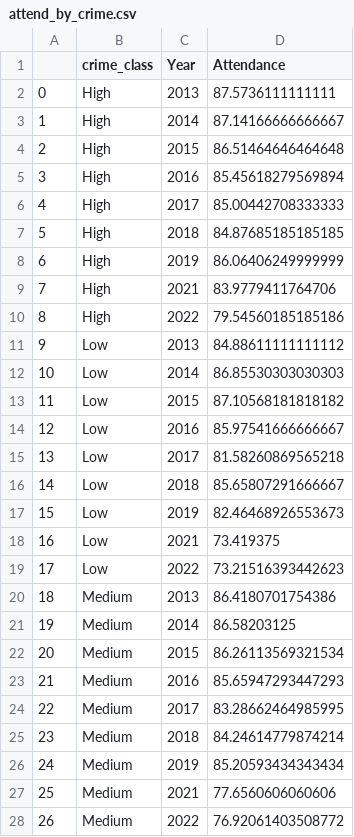
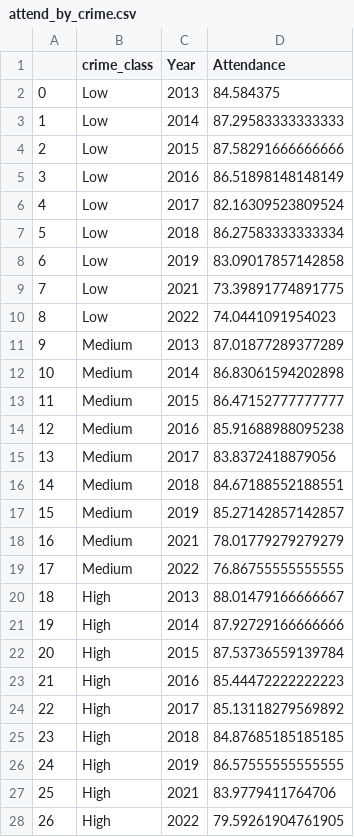
Before and after one commit to baueramari/PanicAtTheSchool, a CSV file: data_wrangling/merged_data/attend_by_crime.csv, drawn as a sheet.

```diff
--- a/data_wrangling/merged_data/attend_by_crime.csv
+++ b/data_wrangling/merged_data/attend_by_crime.csv
@@ -1,28 +1,28 @@
 ,crime_class,Year,Attendance
-0,High,2013,87.5736111111111
-1,High,2014,87.14166666666667
-2,High,2015,86.51464646464648
-3,High,2016,85.45618279569894
-4,High,2017,85.00442708333333
-5,High,2018,84.87685185185185
-6,High,2019,86.06406249999999
-7,High,2021,83.9779411764706
-8,High,2022,79.54560185185186
-9,Low,2013,84.88611111111112
-10,Low,2014,86.85530303030303
-11,Low,2015,87.10568181818182
-12,Low,2016,85.97541666666667
-13,Low,2017,81.58260869565218
-14,Low,2018,85.65807291666667
-15,Low,2019,82.46468926553673
-16,Low,2021,73.419375
-17,Low,2022,73.21516393442623
-18,Medium,2013,86.4180701754386
-19,Medium,2014,86.58203125
-20,Medium,2015,86.26113569321534
-21,Medium,2016,85.65947293447293
-22,Medium,2017,83.28662464985995
-23,Medium,2018,84.24614779874214
-24,Medium,2019,85.20593434343434
-25,Medium,2021,77.6560606060606
-26,Medium,2022,76.92061403508772
+0,Low,2013,84.584375
+1,Low,2014,87.29583333333333
+2,Low,2015,87.58291666666666
+3,Low,2016,86.51898148148149
+4,Low,2017,82.16309523809524
+5,Low,2018,86.27583333333334
+6,Low,2019,83.09017857142858
+7,Low,2021,73.39891774891775
+8,Low,2022,74.0441091954023
+9,Medium,2013,87.01877289377289
+10,Medium,2014,86.83061594202898
+11,Medium,2015,86.47152777777777
+12,Medium,2016,85.91688988095238
+13,Medium,2017,83.8372418879056
+14,Medium,2018,84.67188552188551
+15,Medium,2019,85.27142857142857
+16,Medium,2021,78.01779279279279
+17,Medium,2022,76.86755555555555
+18,High,2013,88.01479166666667
+19,High,2014,87.92729166666666
+20,High,2015,87.53736559139784
+21,High,2016,85.44472222222223
+22,High,2017,85.13118279569892
+23,High,2018,84.87685185185185
+24,High,2019,86.57555555555555
+25,High,2021,83.9779411764706
+26,High,2022,79.59261904761905
```
Also changed, not shown: data_wrangling/merged_data/attend_id_crime.csv, 9 other files.
